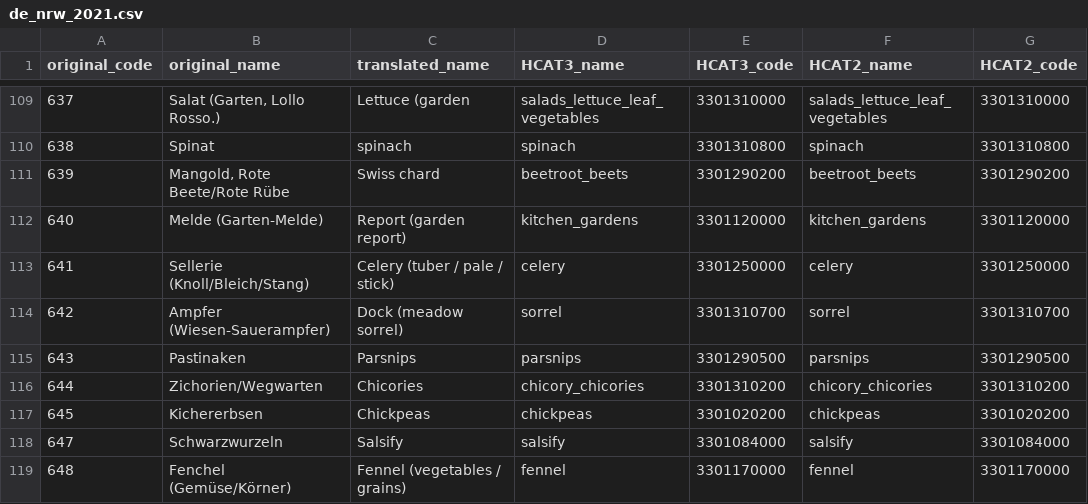
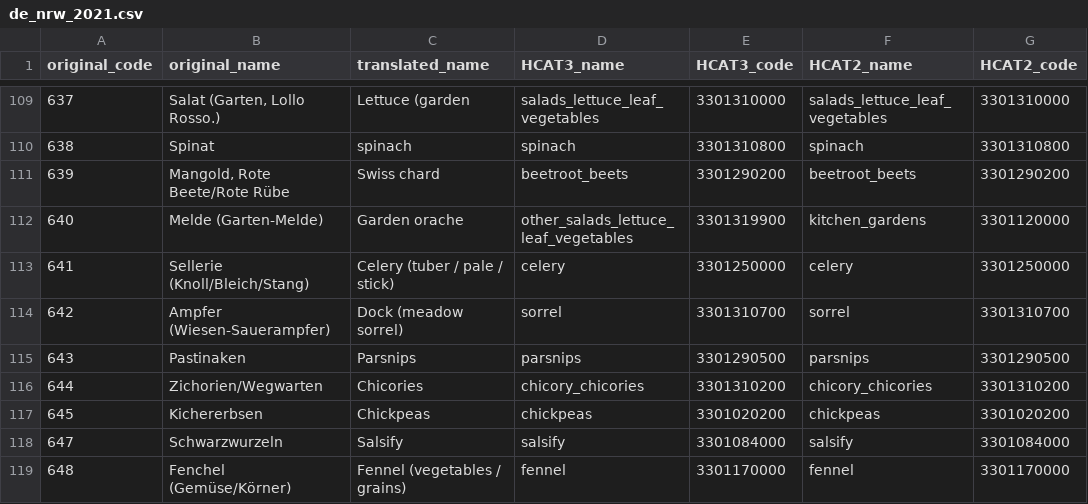
Before and after one commit to maja601/EuroCrops, a CSV file: csvs/country_mappings/de_nrw_2021.csv, drawn as a sheet; only a part is shown, gaps mark what is left out.

Commit message:
small fix to nrw

```diff
--- a/csvs/country_mappings/de_nrw_2021.csv
+++ b/csvs/country_mappings/de_nrw_2021.csv
@@ -111,3 +111,3 @@ original_code,original_name,translated_name,HCAT3_name,HCAT3_code,HCAT2_name,HCA
 639,"Mangold, Rote Beete/Rote Rübe",Swiss chard,beetroot_beets,3301290200,beetroot_beets,3301290200
-640,Melde (Garten-Melde),Report (garden report),kitchen_gardens,3301120000,kitchen_gardens,3301120000
+640,Melde (Garten-Melde),Garden orache,other_salads_lettuce_leaf_vegetables,3301319900,kitchen_gardens,3301120000
 641,Sellerie (Knoll/Bleich/Stang),Celery (tuber / pale / stick),celery,3301250000,celery,3301250000
```
